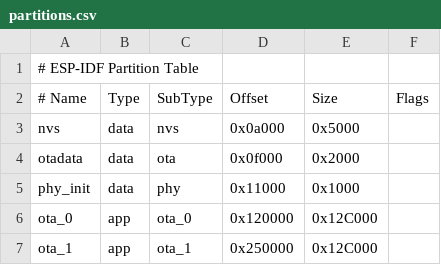
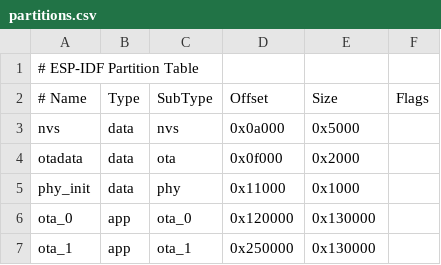
Before and after one commit to redengin/sneakernet, a CSV file: firmware/esp32/partitions.csv, drawn as a sheet.

```diff
--- a/firmware/esp32/partitions.csv
+++ b/firmware/esp32/partitions.csv
@@ -5,3 +5,3 @@ otadata,  data, ota,     0x0f000,  0x2000,
 phy_init, data, phy,     0x11000,  0x1000,
-ota_0,    app,  ota_0,   0x120000, 0x12C000,
-ota_1,    app,  ota_1,   0x250000, 0x12C000,
+ota_0,    app,  ota_0,   0x120000, 0x130000,
+ota_1,    app,  ota_1,   0x250000, 0x130000,
```
Also changed, not shown: 2 other files.
